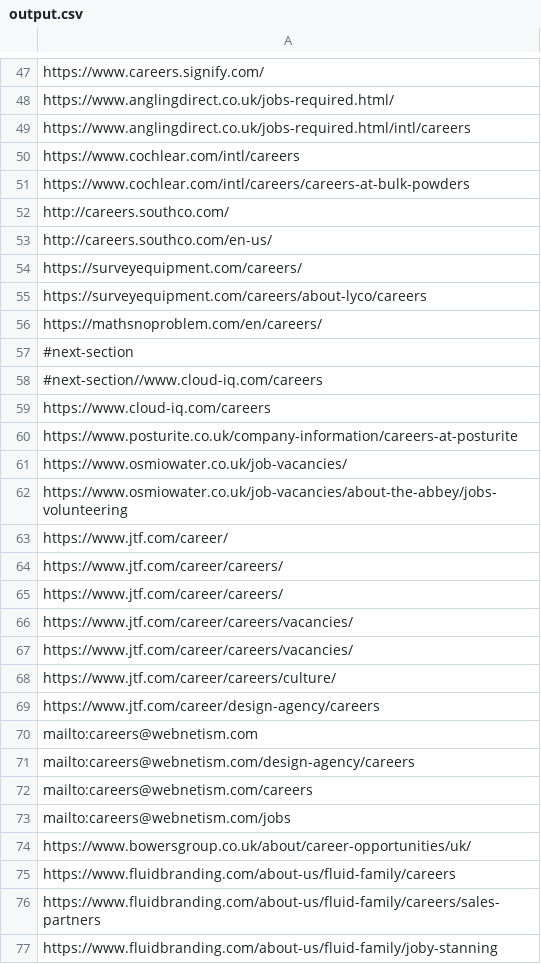
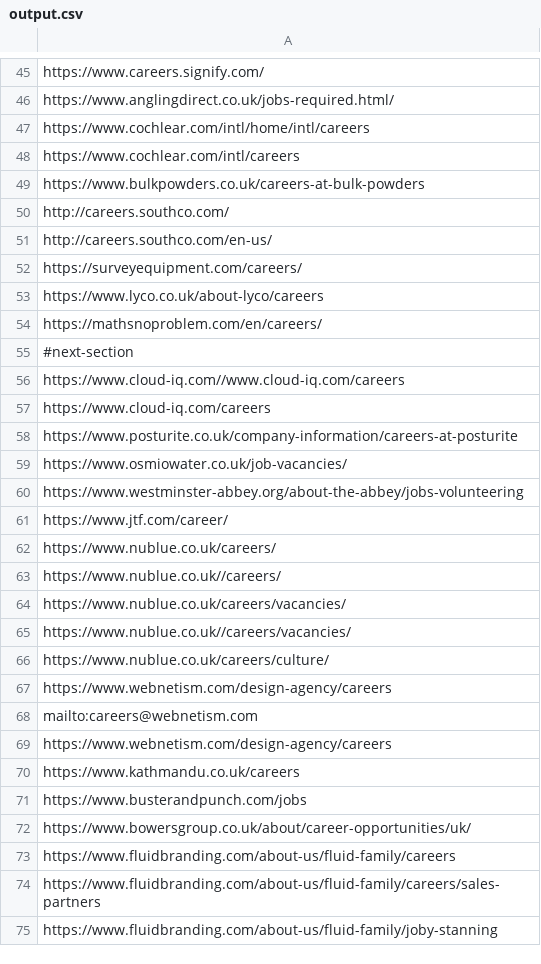
Before and after one commit to DimaAntoniuk/URLparser, a CSV file: output.csv, drawn as a sheet; only a part is shown, gaps mark what is left out; the diff covers the shown part only.

```diff
--- a/output.csv
+++ b/output.csv
@@ -48,5 +46,5 @@ https://www.careers.signify.com/
 https://www.anglingdirect.co.uk/jobs-required.html/
-https://www.anglingdirect.co.uk/jobs-required.html/intl/careers
+https://www.cochlear.com/intl/home/intl/careers
 https://www.cochlear.com/intl/careers
-https://www.cochlear.com/intl/careers/careers-at-bulk-powders
+https://www.bulkpowders.co.uk/careers-at-bulk-powders
 http://careers.southco.com/
@@ -54,6 +52,6 @@ http://careers.southco.com/en-us/
 https://surveyequipment.com/careers/
-https://surveyequipment.com/careers/about-lyco/careers
+https://www.lyco.co.uk/about-lyco/careers
 https://mathsnoproblem.com/en/careers/
 #next-section
-#next-section//www.cloud-iq.com/careers
+https://www.cloud-iq.com//www.cloud-iq.com/careers
 https://www.cloud-iq.com/careers
@@ -61,14 +59,14 @@ https://www.posturite.co.uk/company-information/careers-at-posturite
 https://www.osmiowater.co.uk/job-vacancies/
-https://www.osmiowater.co.uk/job-vacancies/about-the-abbey/jobs-volunteering
+https://www.westminster-abbey.org/about-the-abbey/jobs-volunteering
 https://www.jtf.com/career/
-https://www.jtf.com/career/careers/
-https://www.jtf.com/career/careers/
-https://www.jtf.com/career/careers/vacancies/
-https://www.jtf.com/career/careers/vacancies/
-https://www.jtf.com/career/careers/culture/
-https://www.jtf.com/career/design-agency/careers
+https://www.nublue.co.uk/careers/
+https://www.nublue.co.uk//careers/
+https://www.nublue.co.uk/careers/vacancies/
+https://www.nublue.co.uk//careers/vacancies/
+https://www.nublue.co.uk/careers/culture/
+https://www.webnetism.com/design-agency/careers
 mailto:careers@webnetism.com
-mailto:careers@webnetism.com/design-agency/careers
-mailto:careers@webnetism.com/careers
-mailto:careers@webnetism.com/jobs
+https://www.webnetism.com/design-agency/careers
+https://www.kathmandu.co.uk/careers
+https://www.busterandpunch.com/jobs
 https://www.bowersgroup.co.uk/about/career-opportunities/uk/
```
Also changed, not shown: 4 added rows, 3 removed rows and 33 edited cells elsewhere in this file, 1 other file.
